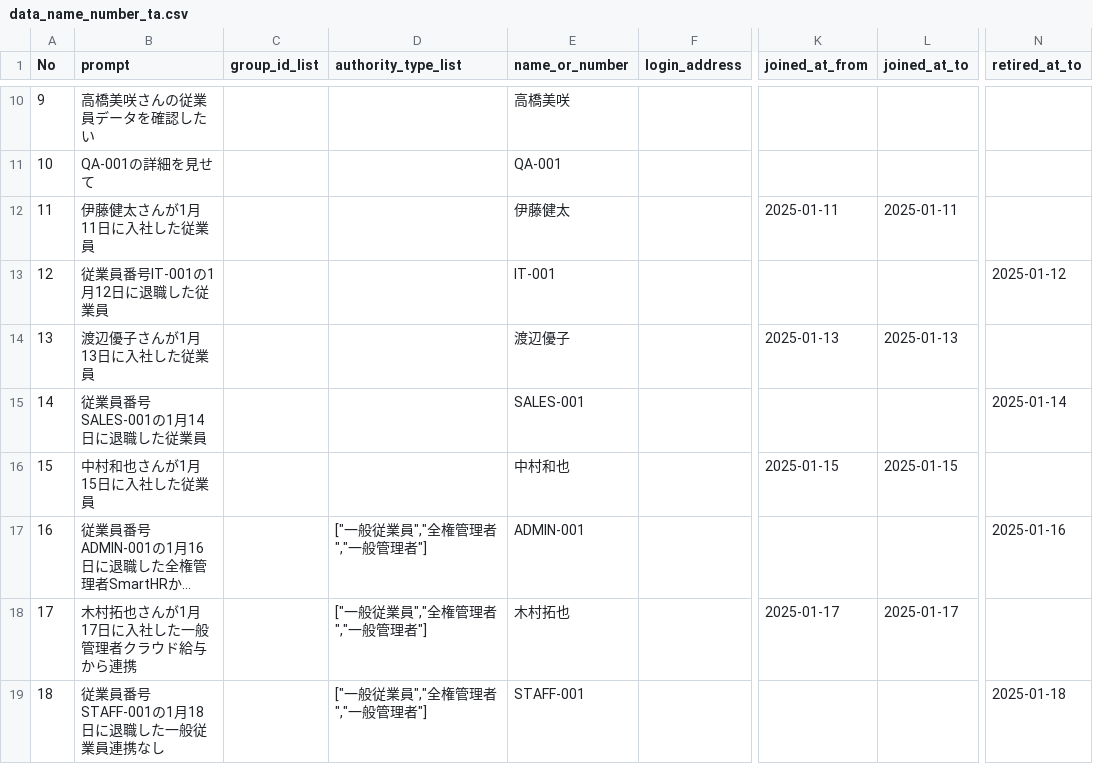
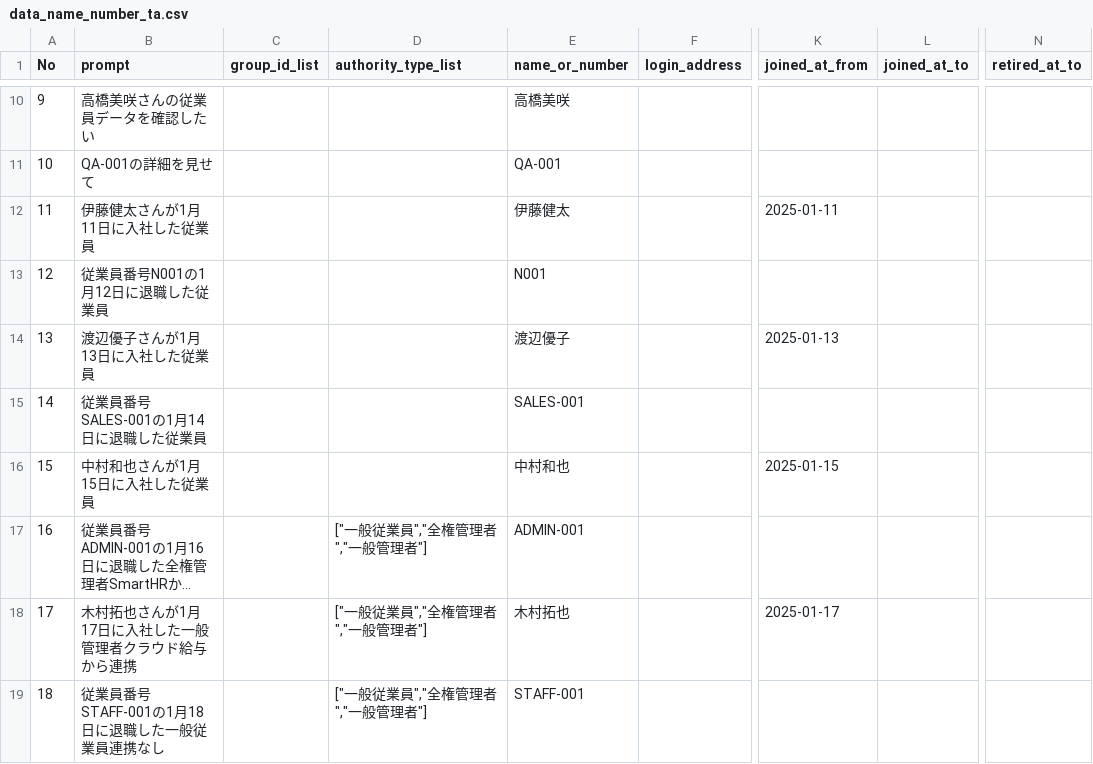
Before and after one commit to Quinn-mfv/smart_search_research_HRS, a CSV file: dataset/ta/data_name_number_ta.csv, drawn as a sheet; only a part is shown, gaps mark what is left out; long unchanged cells end in …; the diff names each change by its address in the sheet, - before the commit and + after, or states it on an @@ line.

```diff
--- a/dataset/ta/data_name_number_ta.csv
+++ b/dataset/ta/data_name_number_ta.csv
-L12 (joined_at_to): 2025-01-11
+L12 (joined_at_to): (empty)
-B13 (prompt): 従業員番号IT-001の1月12日に退職した従業員
+B13 (prompt): 従業員番号N001の1月12日に退職した従業員
-E13 (name_or_number): IT-001
+E13 (name_or_number): N001
-N13 (retired_at_to): 2025-01-12
+N13 (retired_at_to): (empty)
-L14 (joined_at_to): 2025-01-13
+L14 (joined_at_to): (empty)
-N15 (retired_at_to): 2025-01-14
+N15 (retired_at_to): (empty)
-L16 (joined_at_to): 2025-01-15
+L16 (joined_at_to): (empty)
-N17 (retired_at_to): 2025-01-16
+N17 (retired_at_to): (empty)
-L18 (joined_at_to): 2025-01-17
+L18 (joined_at_to): (empty)
-N19 (retired_at_to): 2025-01-18
+N19 (retired_at_to): (empty)
```
Also changed, not shown: dataset/ta/data_connected_with_option_ta.csv, dataset/ta/data_date_ta.csv, 8 other files.
